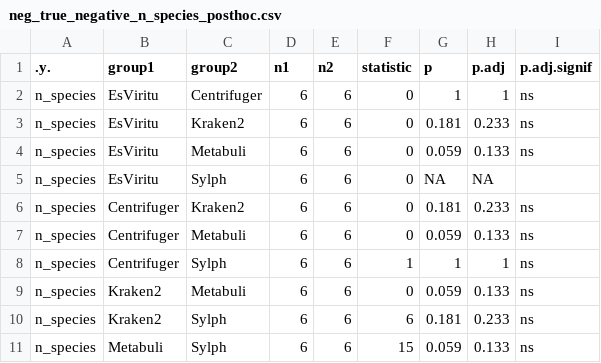
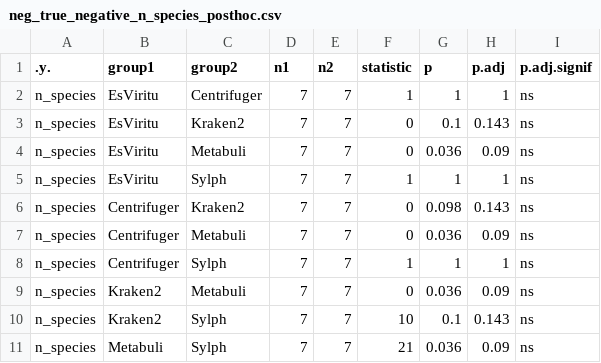
Before and after one commit to tiszalab/esviritu_benchmarks, a CSV file: stats/neg_true_negative_n_species_posthoc.csv, drawn as a sheet.

```diff
--- a/stats/neg_true_negative_n_species_posthoc.csv
+++ b/stats/neg_true_negative_n_species_posthoc.csv
@@ -1,11 +1,11 @@
 .y.,group1,group2,n1,n2,statistic,p,p.adj,p.adj.signif
-n_species,EsViritu,Centrifuger,6,6,0,1,1,ns
-n_species,EsViritu,Kraken2,6,6,0,0.181,0.233,ns
-n_species,EsViritu,Metabuli,6,6,0,0.059,0.133,ns
-n_species,EsViritu,Sylph,6,6,0,NA,NA,
-n_species,Centrifuger,Kraken2,6,6,0,0.181,0.233,ns
-n_species,Centrifuger,Metabuli,6,6,0,0.059,0.133,ns
-n_species,Centrifuger,Sylph,6,6,1,1,1,ns
-n_species,Kraken2,Metabuli,6,6,0,0.059,0.133,ns
-n_species,Kraken2,Sylph,6,6,6,0.181,0.233,ns
-n_species,Metabuli,Sylph,6,6,15,0.059,0.133,ns
+n_species,EsViritu,Centrifuger,7,7,1,1,1,ns
+n_species,EsViritu,Kraken2,7,7,0,0.1,0.143,ns
+n_species,EsViritu,Metabuli,7,7,0,0.036,0.09,ns
+n_species,EsViritu,Sylph,7,7,1,1,1,ns
+n_species,Centrifuger,Kraken2,7,7,0,0.098,0.143,ns
+n_species,Centrifuger,Metabuli,7,7,0,0.036,0.09,ns
+n_species,Centrifuger,Sylph,7,7,1,1,1,ns
+n_species,Kraken2,Metabuli,7,7,0,0.036,0.09,ns
+n_species,Kraken2,Sylph,7,7,10,0.1,0.143,ns
+n_species,Metabuli,Sylph,7,7,21,0.036,0.09,ns
```
Also changed, not shown: stats/mock_lmm_contrasts.csv, stats/mock_lmm_emmeans.csv, 36 other files.
